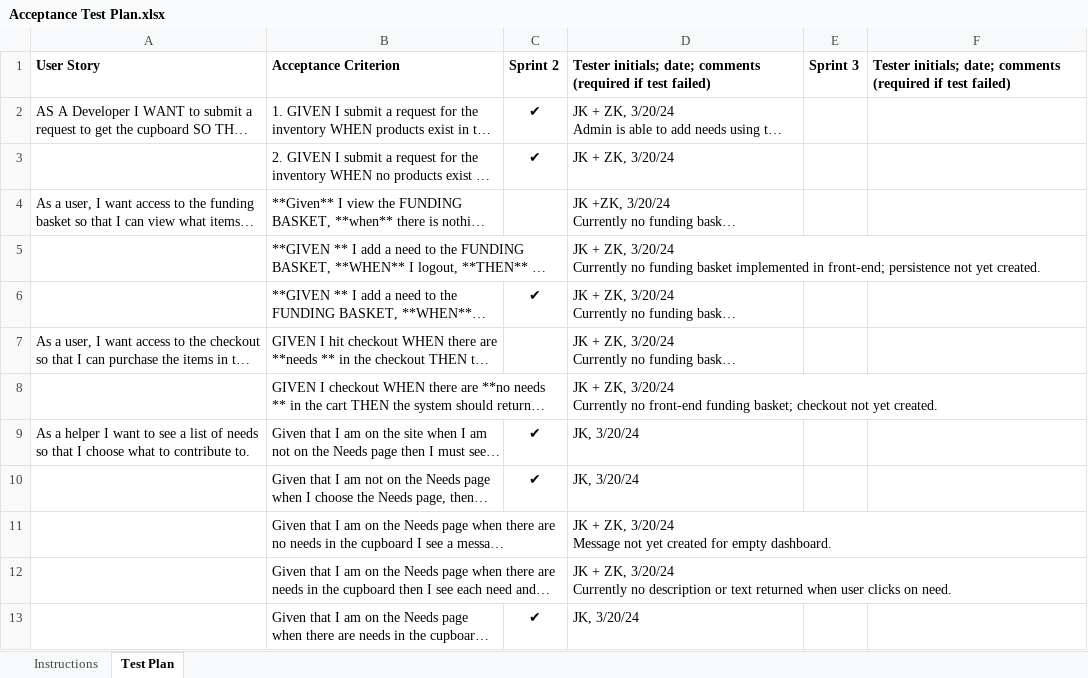
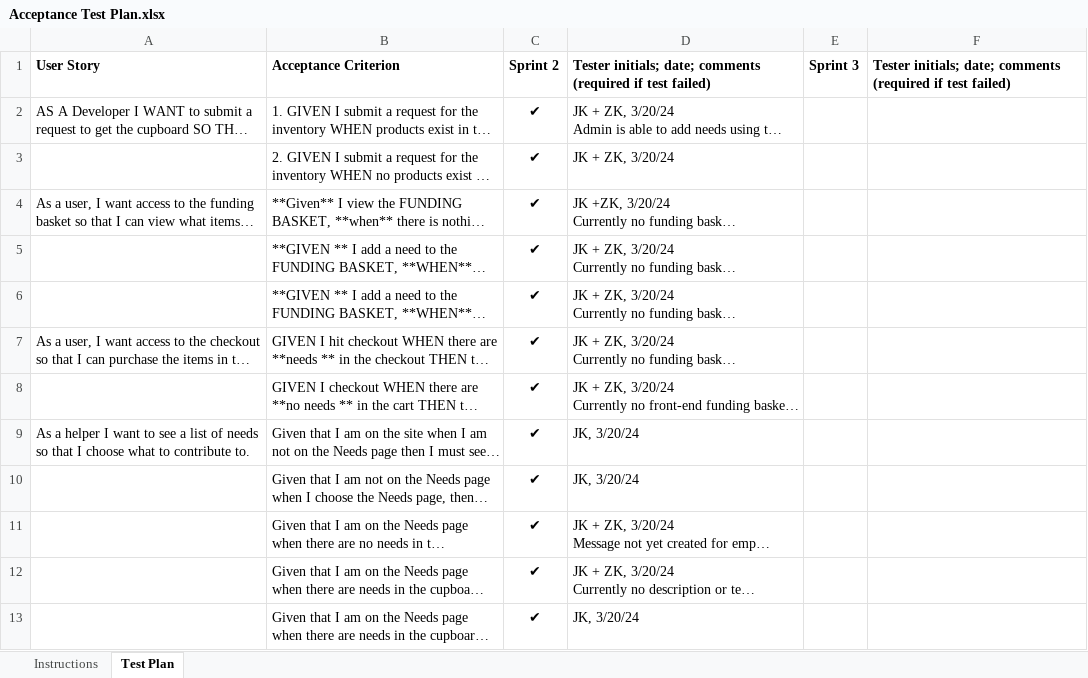
Before and after one commit to zk5160/Homeless-Donation-Organization, an Excel workbook: etc/Acceptance Test Plan.xlsx, sheet Test Plan, drawn as a sheet; long unchanged cells end in …; values as stored, in another font and other column widths than the file's, no borders; the diff names each change by its address in the sheet, - before the commit and + after, or states it on an @@ line.

Commit message:
working login, acceptance plan updated

```diff
--- a/etc/Acceptance Test Plan.xlsx (sheet Test Plan)
+++ b/etc/Acceptance Test Plan.xlsx (sheet Test Plan)
-C4:C5: (empty)
+C4:C5: ✔
-C7:C8: (empty)
+C7:C8: ✔
-C11:C12: (empty)
+C11:C12: ✔
```
Also changed, not shown: 13 other files.
